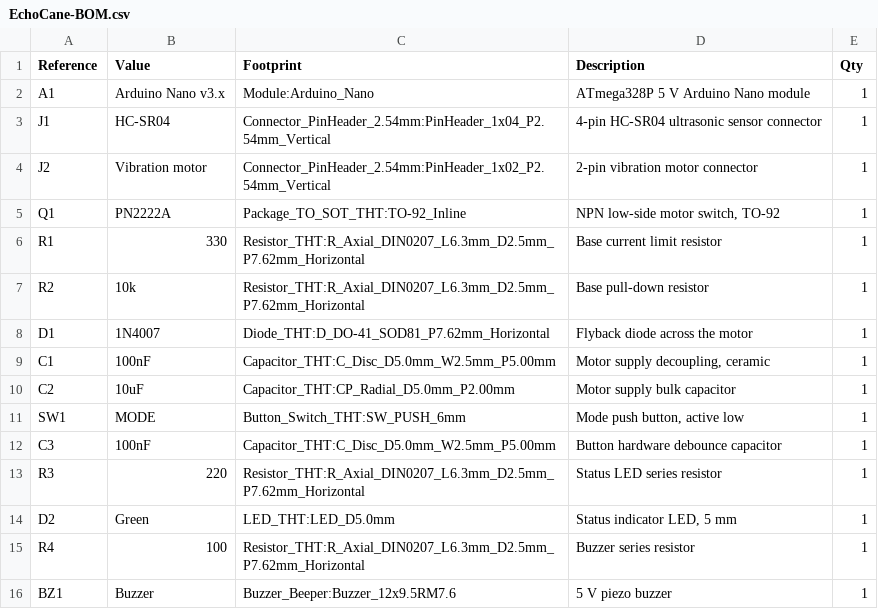
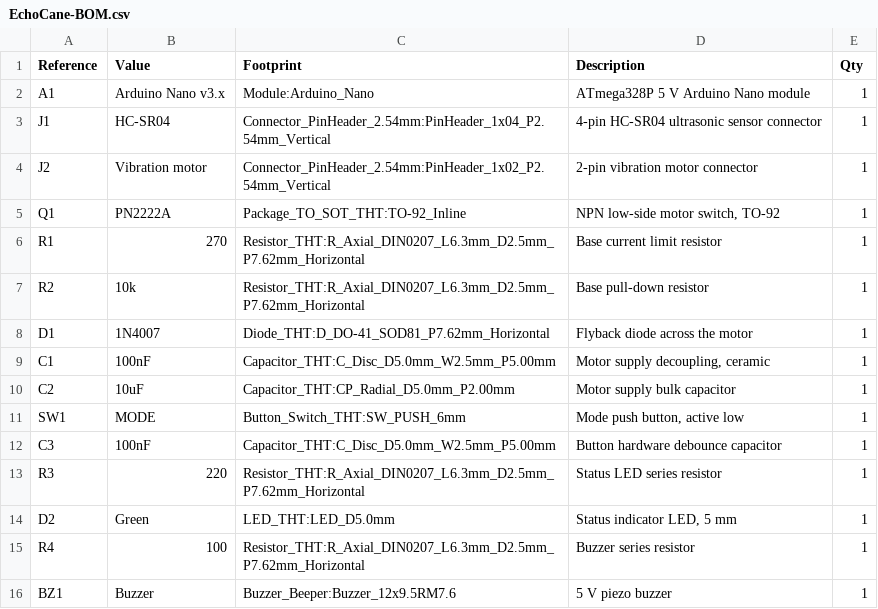
Before and after one commit to cn108/EchoCane, a CSV file: hardware/bom/EchoCane-BOM.csv, drawn as a sheet.

```diff
--- a/hardware/bom/EchoCane-BOM.csv
+++ b/hardware/bom/EchoCane-BOM.csv
@@ -5,3 +5,3 @@ J2,Vibration motor,Connector_PinHeader_2.54mm:PinHeader_1x02_P2.54mm_Vertical,2-
 Q1,PN2222A,Package_TO_SOT_THT:TO-92_Inline,"NPN low-side motor switch, TO-92",1
-R1,330,Resistor_THT:R_Axial_DIN0207_L6.3mm_D2.5mm_P7.62mm_Horizontal,Base current limit resistor,1
+R1,270,Resistor_THT:R_Axial_DIN0207_L6.3mm_D2.5mm_P7.62mm_Horizontal,Base current limit resistor,1
 R2,10k,Resistor_THT:R_Axial_DIN0207_L6.3mm_D2.5mm_P7.62mm_Horizontal,Base pull-down resistor,1
```
Also changed, not shown: simulation/simulide/driver-waveform-sampled.csv, 40 other files.
